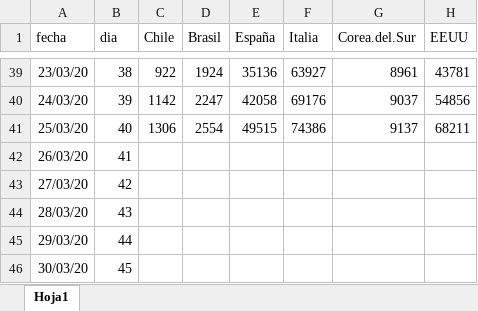
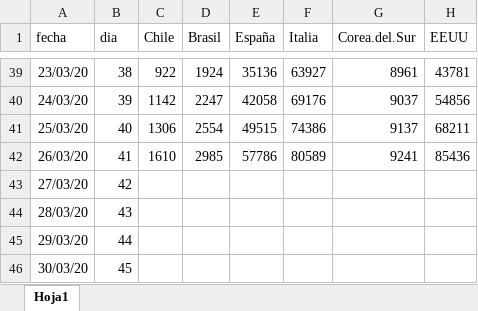
Before and after one commit to clbustos/analisis_covid19_chile, an Excel workbook: casos_pais.xlsx, sheet Hoja1, drawn as a sheet; only a part is shown, gaps mark what is left out; values as stored, in another font and other column widths than the file's, no borders; the diff names each change by its address in the sheet, - before the commit and + after, or states it on an @@ line.

```diff
--- a/casos_pais.xlsx (sheet Hoja1)
+++ b/casos_pais.xlsx (sheet Hoja1)
-C42 (Chile): (empty)
+C42 (Chile): 1610
-D42 (Brasil): (empty)
+D42 (Brasil): 2985
-E42 (España): (empty)
+E42 (España): 57786
-F42 (Italia): (empty)
+F42 (Italia): 80589
-G42 (Corea.del.Sur): (empty)
+G42 (Corea.del.Sur): 9241
-H42 (EEUU): (empty)
+H42 (EEUU): 85436
```
Also changed, not shown: casos_chile_regiones.xlsx, 14 other files.
